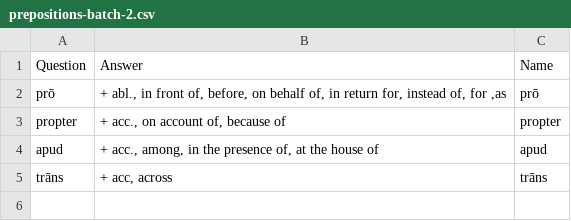
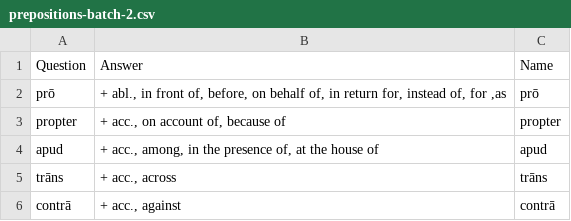
Before and after one commit to devinmiller/latin-101, a CSV file: flashcards/prepositions/prepositions-batch-2.csv, drawn as a sheet.

```diff
--- a/flashcards/prepositions/prepositions-batch-2.csv
+++ b/flashcards/prepositions/prepositions-batch-2.csv
@@ -4,2 +4,3 @@ Question,Answer,Name
 "apud","+ acc., among, in the presence of, at the house of","apud"
-"trāns","+ acc, across","trāns"
+"trāns","+ acc., across","trāns"
+"contrā","+ acc., against","contrā"
```
Also changed, not shown: flashcards/adjectives/adjectives-batch-6.csv, flashcards/adverbs/adverbs-batch-2.csv, 8 other files.
